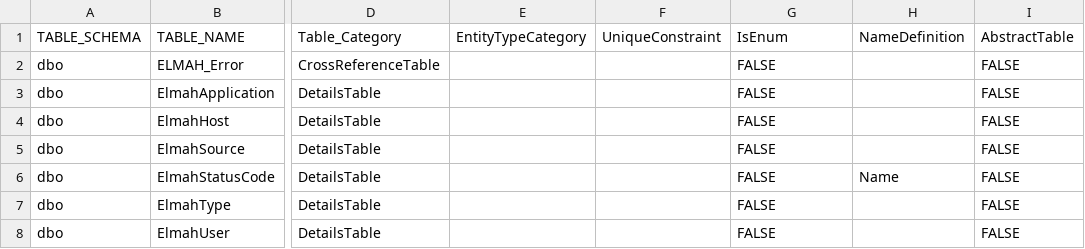
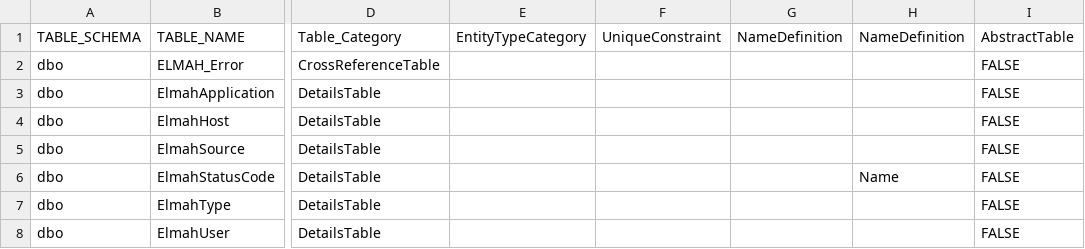
Before and after one commit to davidzhaoblog/Elmah, a CSV file: .cg/.persist/Elmah.EntityDefinition.csv, drawn as a sheet; only a part is shown, gaps mark what is left out; the diff names each change by its address in the sheet, - before the commit and + after, or states it on an @@ line.

Commit message:
Generated.
.Net 6.53. Persist DataAction in .DataOperation.csv per Table. Redefine DataOperation class and Remove DataActionMethodSetting class.

```diff
--- a/.cg/.persist/Elmah.EntityDefinition.csv
+++ b/.cg/.persist/Elmah.EntityDefinition.csv
-G1: IsEnum
+G1: NameDefinition
-G2:G8 (NameDefinition): FALSE
+G2:G8 (NameDefinition): (empty)
```
Also changed, not shown: .cg/.persist/Elmah.AssemblyInfo.csv, 42 other files.
